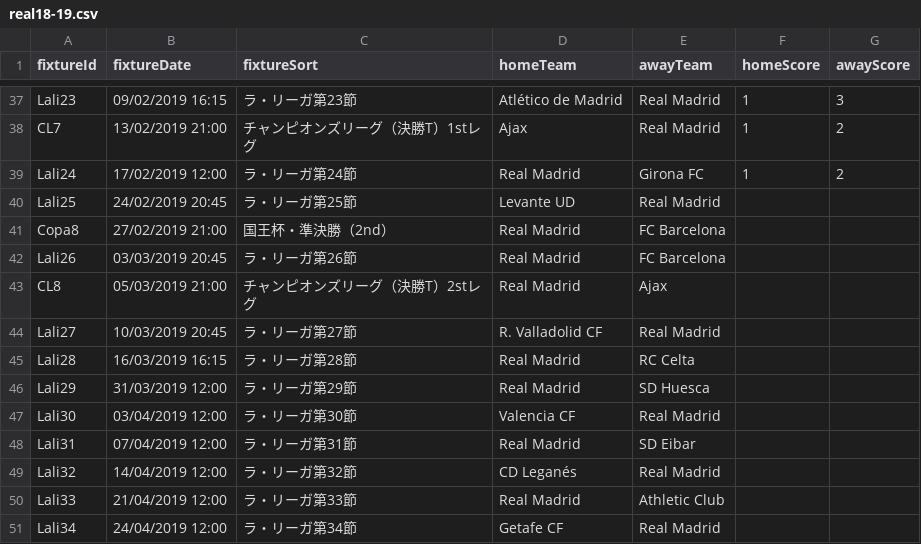
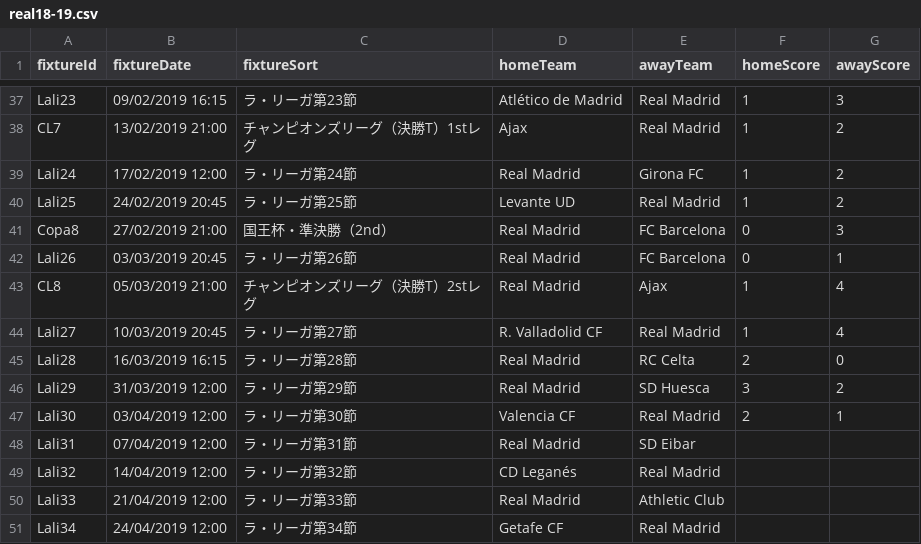
Before and after one commit to netaro-N/fixture-api, a CSV file: real18-19.csv, drawn as a sheet; only a part is shown, gaps mark what is left out.

Commit message:
update csv

```diff
--- a/real18-19.csv
+++ b/real18-19.csv
@@ -39,10 +39,10 @@ CL7,13/02/2019 21:00,チャンピオンズリーグ（決勝T）1stレグ,Ajax,R
 Lali24,17/02/2019 12:00,ラ・リーガ第24節,Real Madrid,Girona FC,1,2
-Lali25,24/02/2019 20:45,ラ・リーガ第25節,Levante UD,Real Madrid,,
-Copa8,27/02/2019 21:00,国王杯・準決勝（2nd）,Real Madrid,FC Barcelona,,
-Lali26,03/03/2019 20:45,ラ・リーガ第26節,Real Madrid,FC Barcelona,,
-CL8,05/03/2019 21:00,チャンピオンズリーグ（決勝T）2stレグ,Real Madrid,Ajax,,
-Lali27,10/03/2019 20:45,ラ・リーガ第27節,R. Valladolid CF,Real Madrid,,
-Lali28,16/03/2019 16:15,ラ・リーガ第28節,Real Madrid,RC Celta,,
-Lali29,31/03/2019 12:00,ラ・リーガ第29節,Real Madrid,SD Huesca,,
-Lali30,03/04/2019 12:00,ラ・リーガ第30節,Valencia CF,Real Madrid,,
+Lali25,24/02/2019 20:45,ラ・リーガ第25節,Levante UD,Real Madrid,1,2
+Copa8,27/02/2019 21:00,国王杯・準決勝（2nd）,Real Madrid,FC Barcelona,0,3
+Lali26,03/03/2019 20:45,ラ・リーガ第26節,Real Madrid,FC Barcelona,0,1
+CL8,05/03/2019 21:00,チャンピオンズリーグ（決勝T）2stレグ,Real Madrid,Ajax,1,4
+Lali27,10/03/2019 20:45,ラ・リーガ第27節,R. Valladolid CF,Real Madrid,1,4
+Lali28,16/03/2019 16:15,ラ・リーガ第28節,Real Madrid,RC Celta,2,0
+Lali29,31/03/2019 12:00,ラ・リーガ第29節,Real Madrid,SD Huesca,3,2
+Lali30,03/04/2019 12:00,ラ・リーガ第30節,Valencia CF,Real Madrid,2,1
 Lali31,07/04/2019 12:00,ラ・リーガ第31節,Real Madrid,SD Eibar,,
```
